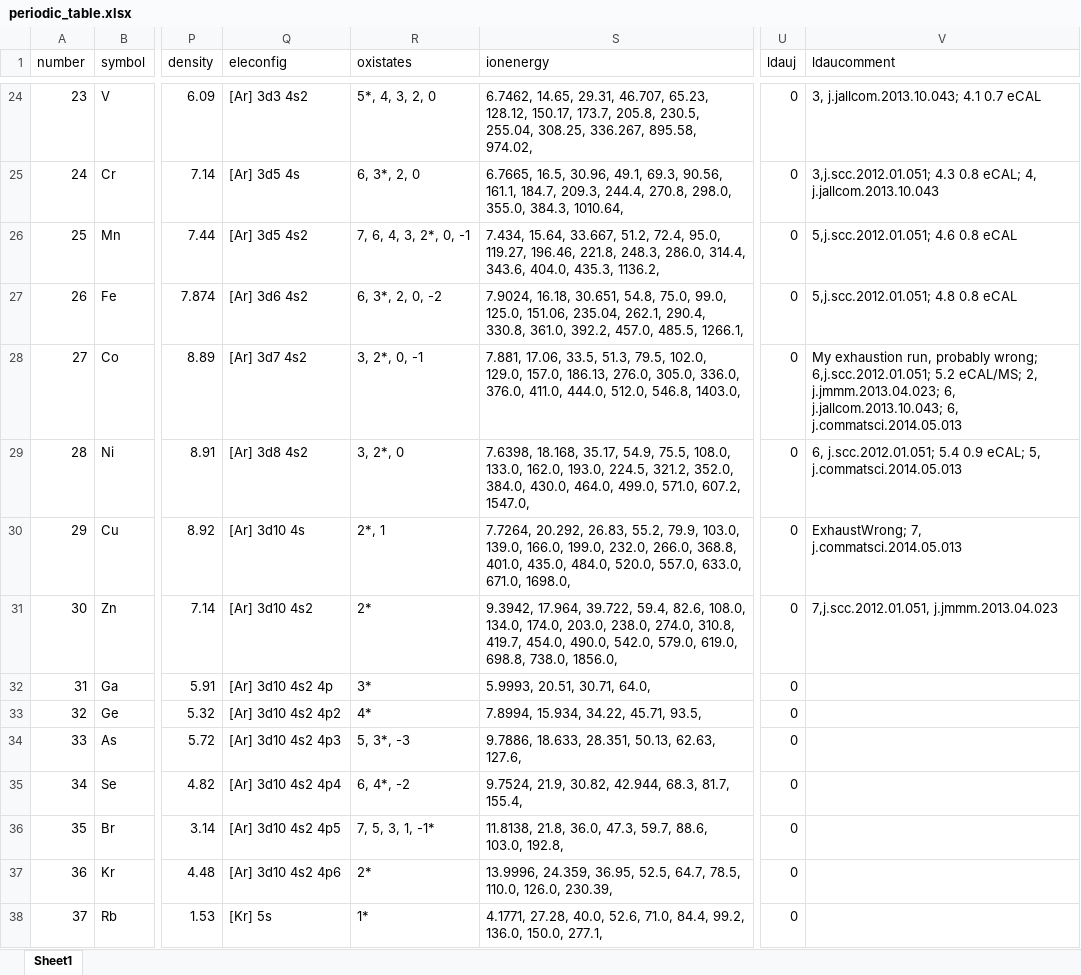
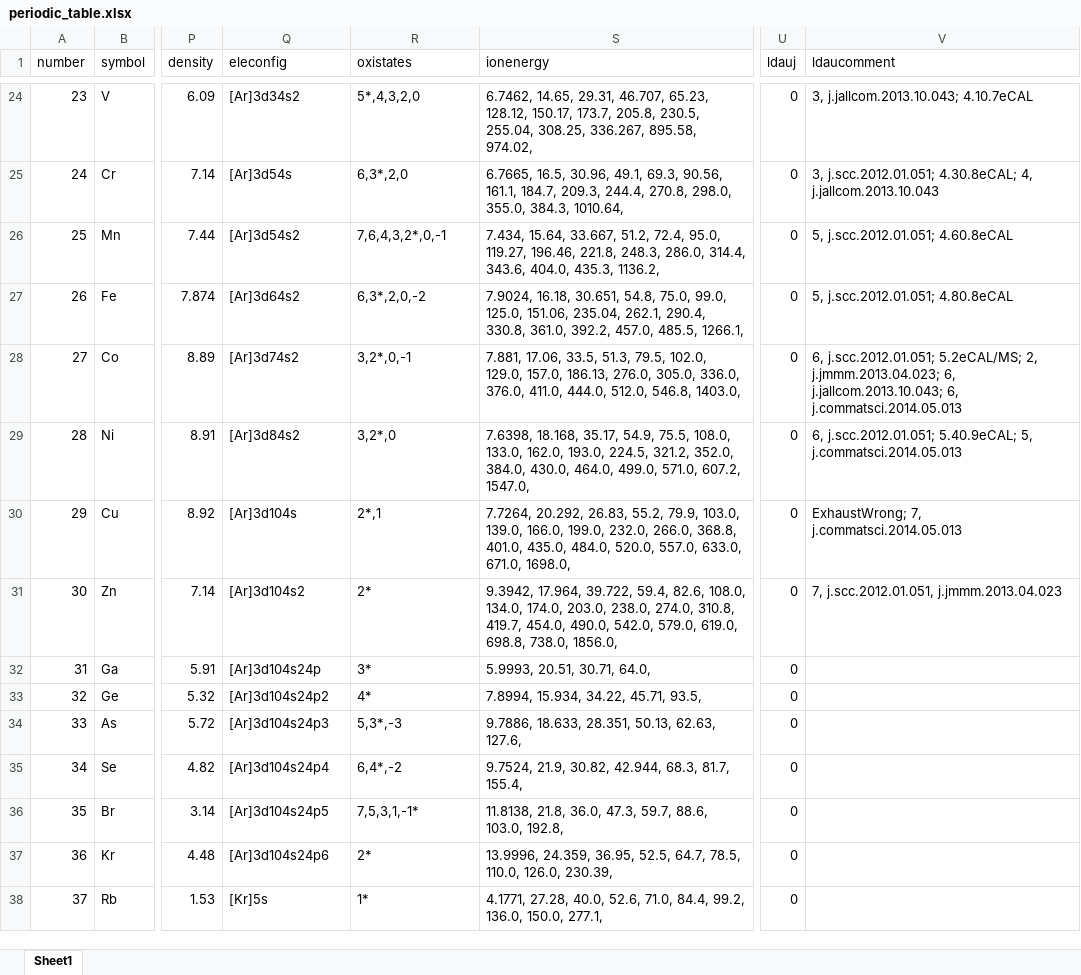
Before and after one commit to xiangzhang1-old/calc, an Excel workbook: util/periodic_table.xlsx, sheet Sheet1, drawn as a sheet; only a part is shown, gaps mark what is left out; values as stored, in another font and other column widths than the file's, no borders; the diff covers the shown part only; the diff names each change by its address in the sheet, - before the commit and + after, or states it on an @@ line.

```diff
--- a/util/periodic_table.xlsx (sheet Sheet1)
+++ b/util/periodic_table.xlsx (sheet Sheet1)
-Q24 (eleconfig): [Ar] 3d3 4s2
+Q24 (eleconfig): [Ar]3d34s2
-R24 (oxistates): 5*, 4, 3, 2, 0
+R24 (oxistates): 5*,4,3,2,0
-V24 (ldaucomment): 3, j.jallcom.2013.10.043; 4.1 0.7 eCAL
+V24 (ldaucomment): 3, j.jallcom.2013.10.043; 4.10.7eCAL
-Q25 (eleconfig): [Ar] 3d5 4s
+Q25 (eleconfig): [Ar]3d54s
-R25 (oxistates): 6, 3*, 2, 0
+R25 (oxistates): 6,3*,2,0
-V25 (ldaucomment): 3,j.scc.2012.01.051; 4.3 0.8 eCAL; 4, j.jallcom.2013.10.043
+V25 (ldaucomment): 3, j.scc.2012.01.051; 4.30.8eCAL; 4, j.jallcom.2013.10.043
-Q26 (eleconfig): [Ar] 3d5 4s2
+Q26 (eleconfig): [Ar]3d54s2
-R26 (oxistates): 7, 6, 4, 3, 2*, 0, -1
+R26 (oxistates): 7,6,4,3,2*,0,-1
-V26 (ldaucomment): 5,j.scc.2012.01.051; 4.6 0.8 eCAL
+V26 (ldaucomment): 5, j.scc.2012.01.051; 4.60.8eCAL
-Q27 (eleconfig): [Ar] 3d6 4s2
+Q27 (eleconfig): [Ar]3d64s2
-R27 (oxistates): 6, 3*, 2, 0, -2
+R27 (oxistates): 6,3*,2,0,-2
-V27 (ldaucomment): 5,j.scc.2012.01.051; 4.8 0.8 eCAL
+V27 (ldaucomment): 5, j.scc.2012.01.051; 4.80.8eCAL
-Q28 (eleconfig): [Ar] 3d7 4s2
+Q28 (eleconfig): [Ar]3d74s2
-R28 (oxistates): 3, 2*, 0, -1
+R28 (oxistates): 3,2*,0,-1
-V28 (ldaucomment): My exhaustion run, probably wrong; 6,j.scc.2012.01.051; 5.2 eCAL/MS; 2, j.jmmm.2013.04.023;…
+V28 (ldaucomment): 6, j.scc.2012.01.051; 5.2eCAL/MS; 2, j.jmmm.2013.04.023;…
-Q29 (eleconfig): [Ar] 3d8 4s2
+Q29 (eleconfig): [Ar]3d84s2
-R29 (oxistates): 3, 2*, 0
+R29 (oxistates): 3,2*,0
-V29 (ldaucomment): 6, j.scc.2012.01.051; 5.4 0.9 eCAL; 5, j.commatsci.2014.05.013
+V29 (ldaucomment): 6, j.scc.2012.01.051; 5.40.9eCAL; 5, j.commatsci.2014.05.013
-Q30 (eleconfig): [Ar] 3d10 4s
+Q30 (eleconfig): [Ar]3d104s
-R30 (oxistates): 2*, 1
+R30 (oxistates): 2*,1
-Q31 (eleconfig): [Ar] 3d10 4s2
+Q31 (eleconfig): [Ar]3d104s2
-V31 (ldaucomment): 7,j.scc.2012.01.051, j.jmmm.2013.04.023
+V31 (ldaucomment): 7, j.scc.2012.01.051, j.jmmm.2013.04.023
-Q32 (eleconfig): [Ar] 3d10 4s2 4p
+Q32 (eleconfig): [Ar]3d104s24p
-Q33 (eleconfig): [Ar] 3d10 4s2 4p2
+Q33 (eleconfig): [Ar]3d104s24p2
-Q34 (eleconfig): [Ar] 3d10 4s2 4p3
+Q34 (eleconfig): [Ar]3d104s24p3
-R34 (oxistates): 5, 3*, -3
+R34 (oxistates): 5,3*,-3
-Q35 (eleconfig): [Ar] 3d10 4s2 4p4
+Q35 (eleconfig): [Ar]3d104s24p4
-R35 (oxistates): 6, 4*, -2
+R35 (oxistates): 6,4*,-2
-Q36 (eleconfig): [Ar] 3d10 4s2 4p5
+Q36 (eleconfig): [Ar]3d104s24p5
-R36 (oxistates): 7, 5, 3, 1, -1*
+R36 (oxistates): 7,5,3,1,-1*
-Q37 (eleconfig): [Ar] 3d10 4s2 4p6
+Q37 (eleconfig): [Ar]3d104s24p6
-Q38 (eleconfig): [Kr] 5s
+Q38 (eleconfig): [Kr]5s
```
Also changed, not shown: 156 edited cells and cell formats elsewhere in this sheet.
